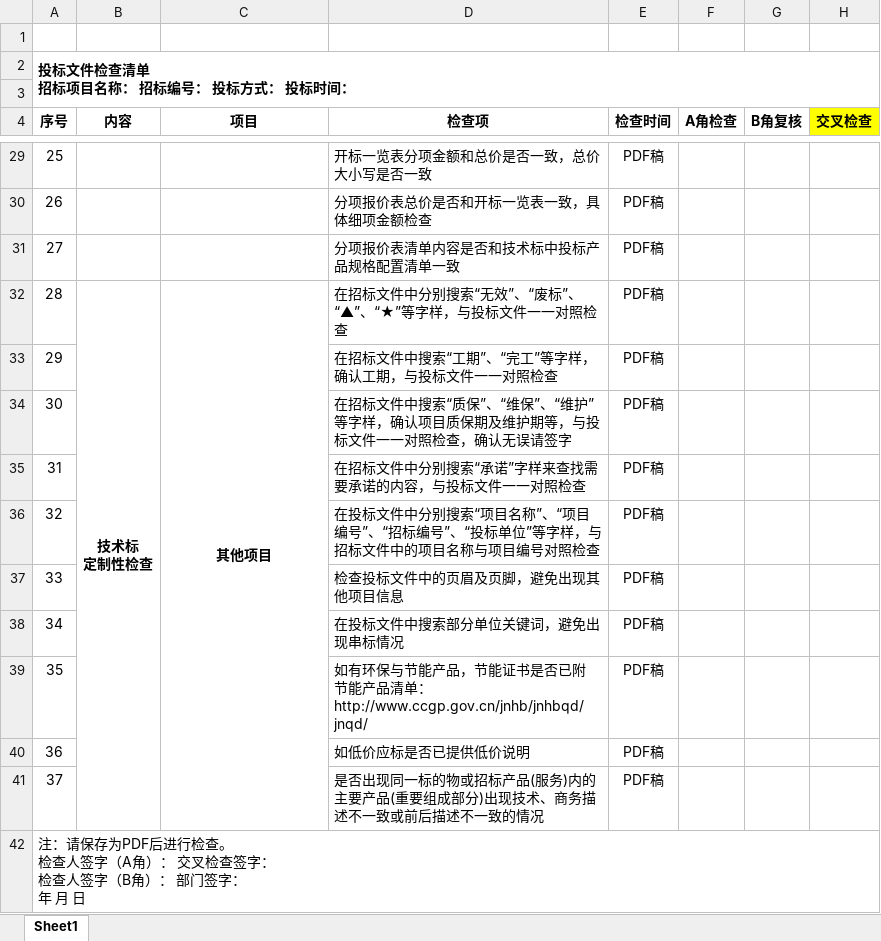
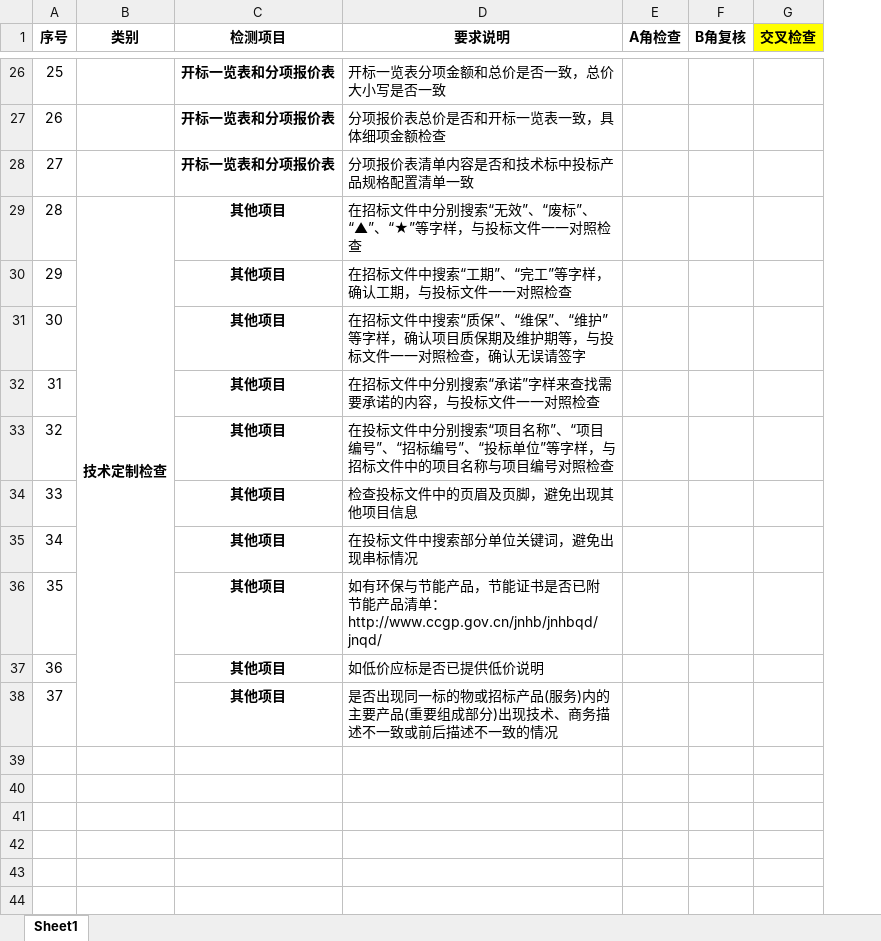
Before and after one commit to biibibi/BidAnalysisTool, an Excel workbook: ref/ReferenceList.xlsx, sheet Sheet1, drawn as a sheet; only a part is shown, gaps mark what is left out; values as stored, in another font and other column widths than the file's, no borders; removed rows and columns are numbered as before the commit, all else as after; ↵ is a line break in a cell; the diff covers the shown part only; the diff names each change by its address in the sheet, - before the commit and + after, or states it on an @@ line.

```diff
--- a/ref/ReferenceList.xlsx (sheet Sheet1)
+++ b/ref/ReferenceList.xlsx (sheet Sheet1)
-column B (内容), row 32: 技术标 ↵ 定制性检查
+column B (类别), row 29: 技术定制检查
-column E (检查时间), rows 29-41: all PDF稿
-row 1: (empty)
-row 2: 投标文件检查清单 ↵ 招标项目名称： 招标编号： 投标方式： 投标时间：
-row 3: (empty)
-C1: 项目
+C1: 检测项目
-D1: 检查项
+D1: 要求说明
-C26:C28 (检测项目): (empty)
+C26:C28 (检测项目): 开标一览表和分项报价表
-C32:C41 merged
-C30:C38 (检测项目): (empty)
+C30:C38 (检测项目): 其他项目
-row 42: 注：请保存为PDF后进行检查。 ↵ 检查人签字（A角）： 交叉检查签字： ↵ 检查人签字（B角）： 部门签字： ↵ 年 月 日
```
Also changed, not shown: 12 edited cells and merged cells elsewhere in this sheet, 11 other files.
